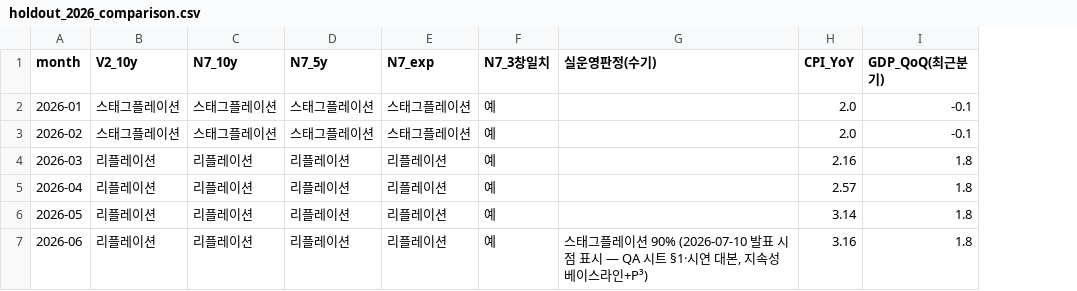
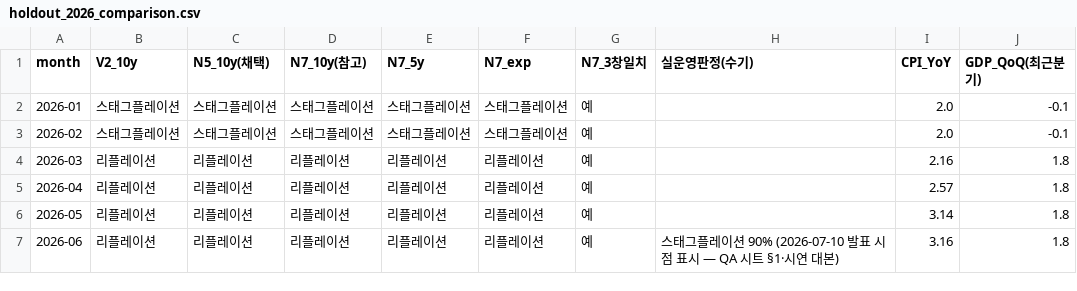
Before and after one commit to Inseo99/kq-robo-advisor, a CSV file: data/analysis_outputs/holdout_2026_comparison.csv, drawn as a sheet; addresses are those after the commit; the diff names each change by its address in the sheet, - before the commit and + after, or states it on an @@ line.

```diff
--- a/data/analysis_outputs/holdout_2026_comparison.csv
+++ b/data/analysis_outputs/holdout_2026_comparison.csv
+column D (N7_10y(참고)), rows 2-7: 스태그플레이션 | 스태그플레이션 | 리플레이션 | 리플레이션 | 리플레이션 | 리플레이션
-C1: N7_10y
+C1: N5_10y(채택)
-H7 (실운영판정(수기)): …연 대본, 지속성 베이스라인+P³)
+H7 (실운영판정(수기)): …연 대본)
```
Also changed, not shown: data/analysis_outputs/regime_conditional_returns.csv, data/analysis_outputs/regime_erc_v1_audit.csv, 8 other files.
